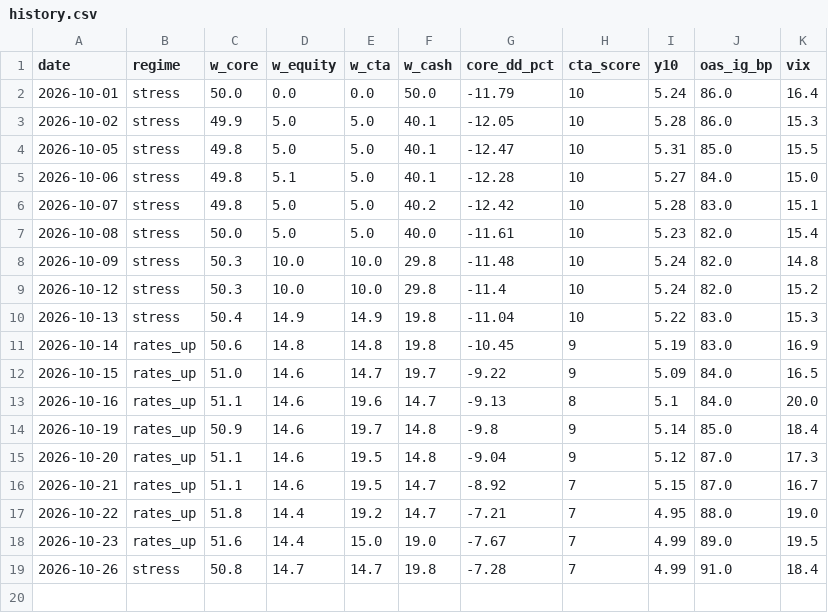
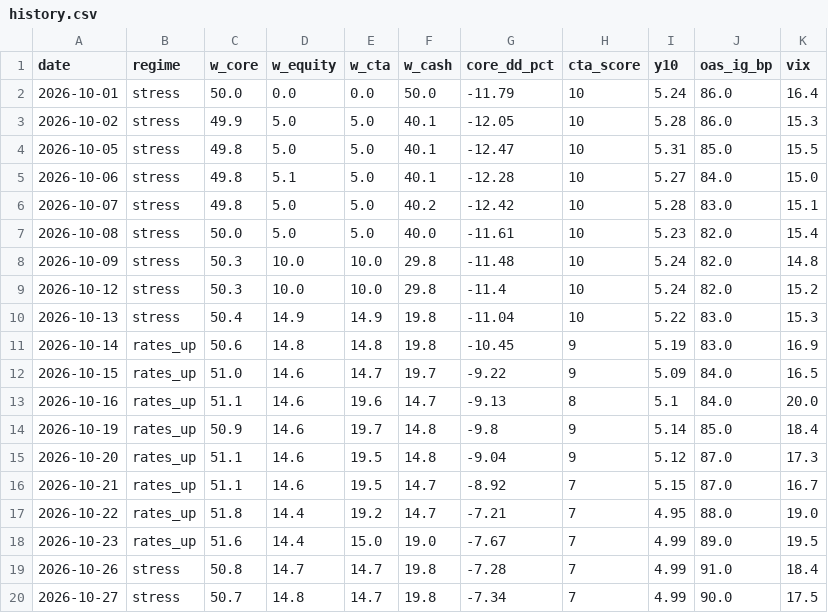
Before and after one commit to Lorun/market-signals, a CSV file: data/history.csv, drawn as a sheet.

```diff
--- a/data/history.csv
+++ b/data/history.csv
@@ -19 +19,2 @@ date,regime,w_core,w_equity,w_cta,w_cash,core_dd_pct,cta_score,y10,oas_ig_bp,vix
 2026-10-26,stress,50.8,14.7,14.7,19.8,-7.28,7,4.99,91.0,18.4
+2026-10-27,stress,50.7,14.8,14.7,19.8,-7.34,7,4.99,90.0,17.5
```
Also changed, not shown: 1 other file.
